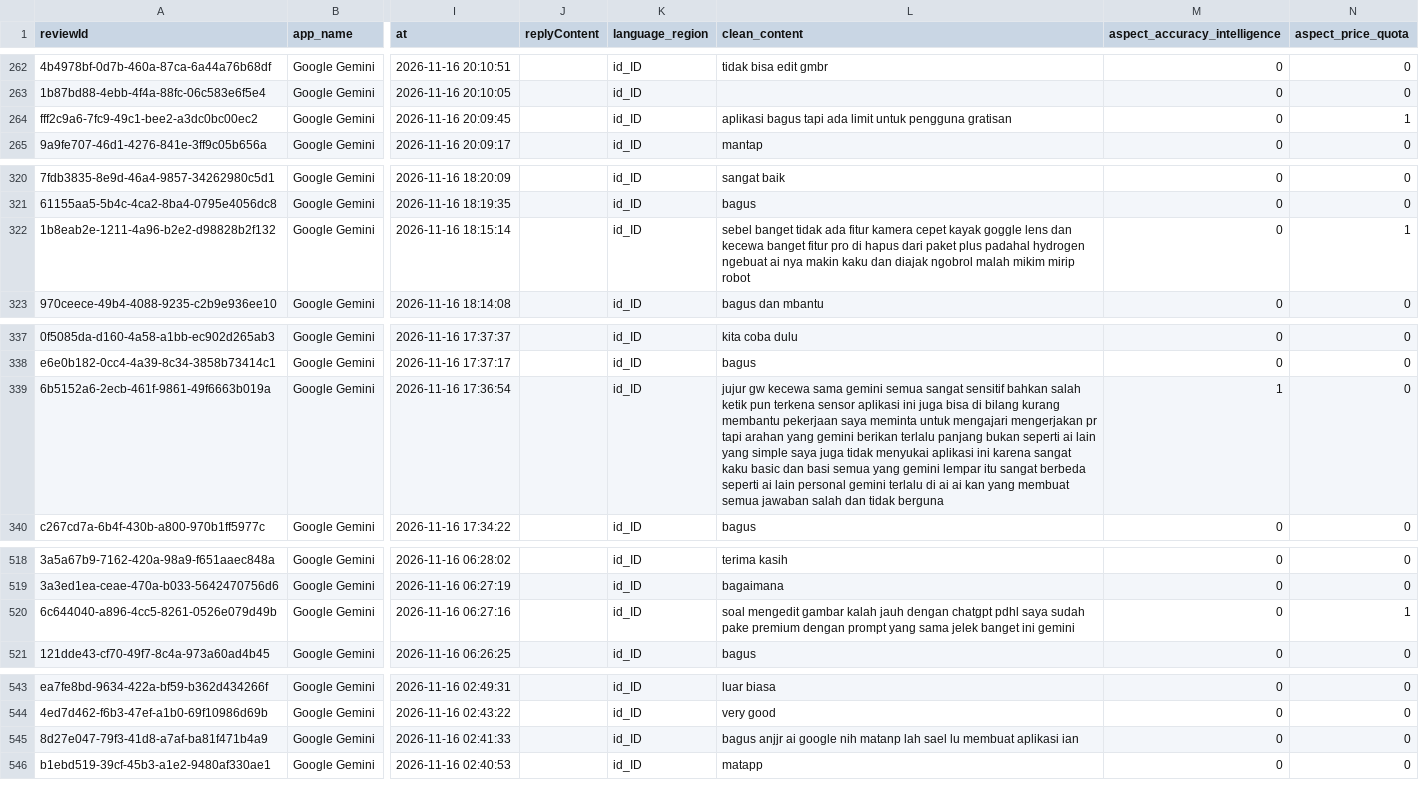
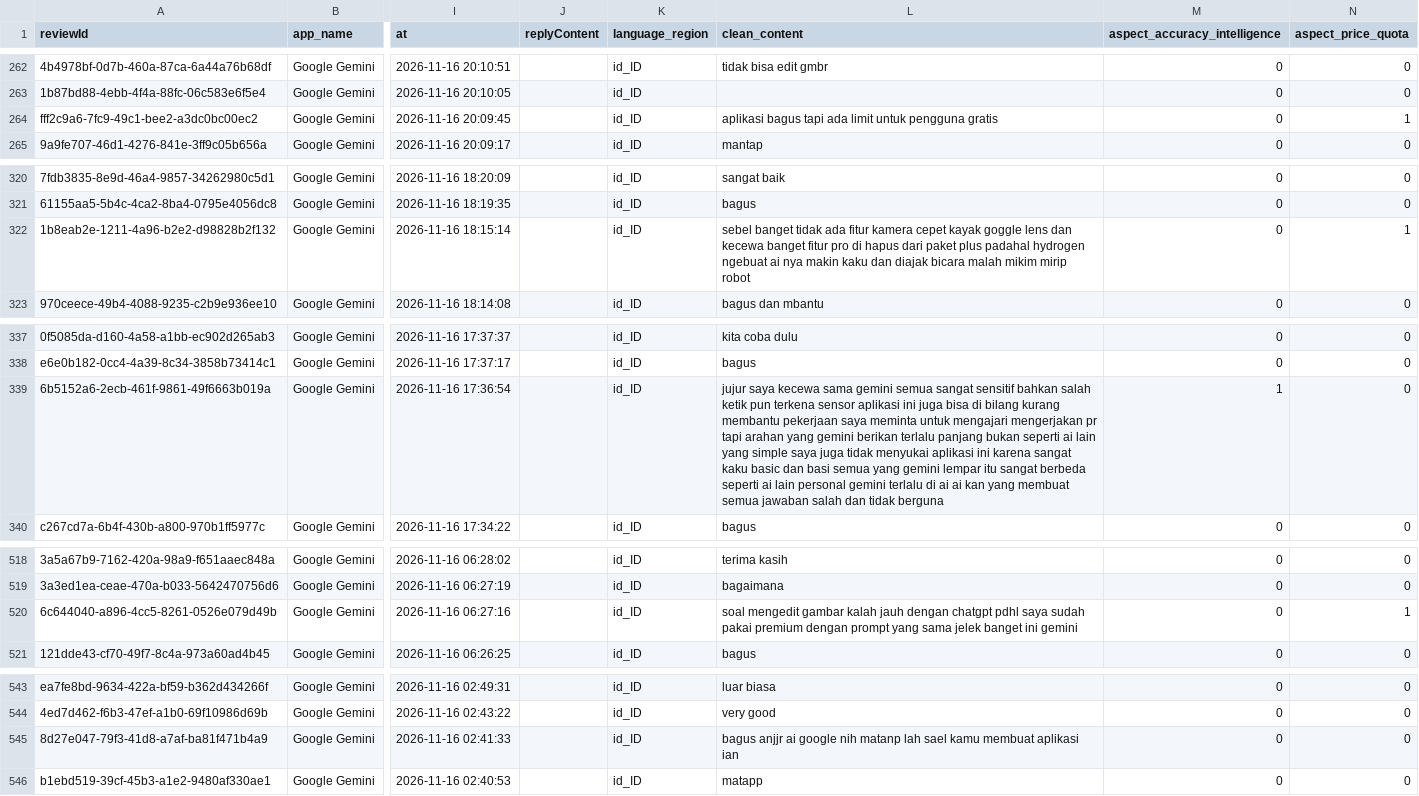
Before and after one commit to awillyam327/AM552B_GenAI_Indonesia, a CSV file: 03_data_preparation/sample_preprocessed_absa_1000.csv, drawn as a sheet; only a part is shown, gaps mark what is left out; the diff covers the shown part only; the diff names each change by its address in the sheet, - before the commit and + after, or states it on an @@ line.

```diff
--- a/03_data_preparation/sample_preprocessed_absa_1000.csv
+++ b/03_data_preparation/sample_preprocessed_absa_1000.csv
-L264 (clean_content): …untuk pengguna gratisan
+L264 (clean_content): …untuk pengguna gratis
-L322 (clean_content): …dan diajak ngobrol malah mikim…
+L322 (clean_content): …dan diajak bicara malah mikim…
-L339 (clean_content): jujur gw kecewa sama…
+L339 (clean_content): jujur saya kecewa sama…
-L520 (clean_content): …saya sudah pake premium dengan…
+L520 (clean_content): …saya sudah pakai premium dengan…
-L545 (clean_content): …lah sael lu membuat aplikasi…
+L545 (clean_content): …lah sael kamu membuat aplikasi…
```
Also changed, not shown: 21 edited cells elsewhere in this file, 4 other files.
